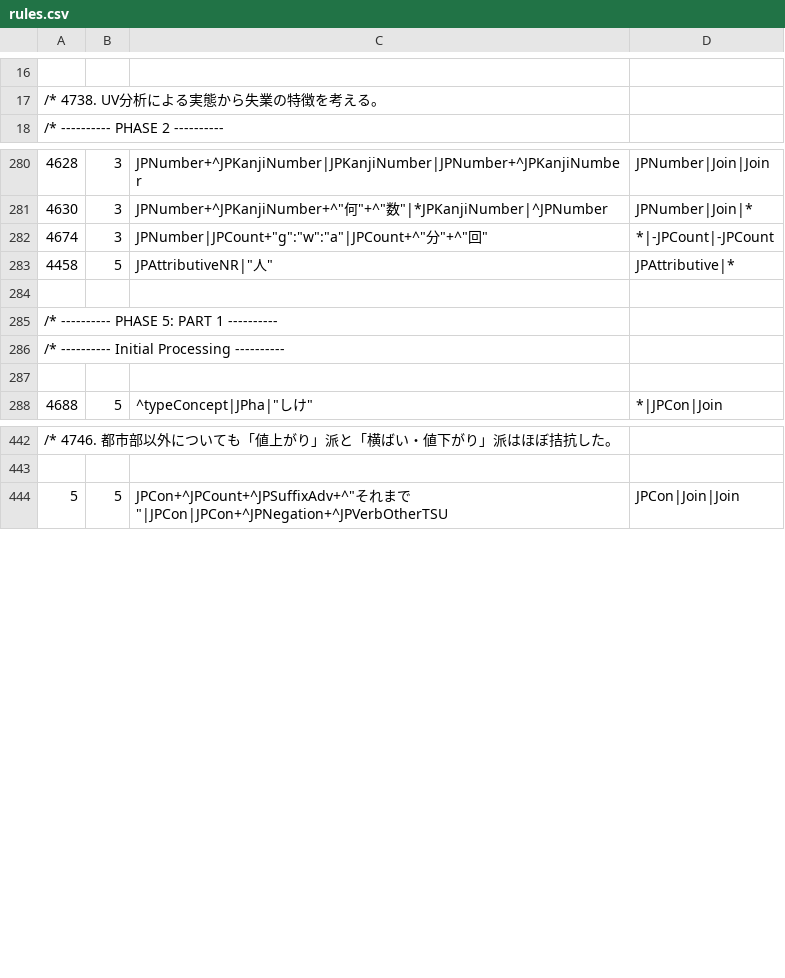
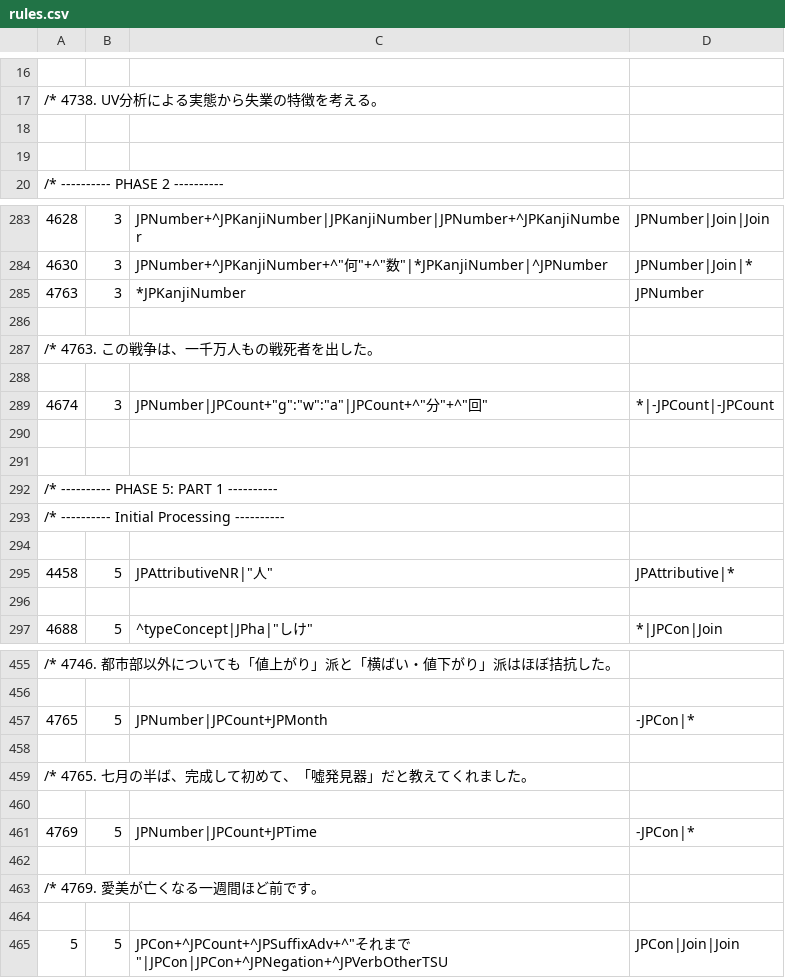
Before and after one commit to intersystems/iknow, a CSV file: language_models/ja/rules.csv, drawn as a sheet; only a part is shown, gaps mark what is left out; the diff covers the shown part only.

Commit message:
Update the Japanese language model (Issue #234) It introduces the new Attribute JPno_join_Con, which is an indicator of the の character within Concepts when it acts as adnominal or attributive particle. This commit also includes improvements for detection of large or long numbers written in Kanji formats. Updated reference materials included.

```diff
--- a/language_models/ja/rules.csv
+++ b/language_models/ja/rules.csv
@@ -17,2 +17,4 @@
 /*		4738.	UV分析による実態から失業の特徴を考える。
+
+
 /* ---------- PHASE 2 ----------
@@ -281,4 +284,8 @@
 4630;3;JPNumber+^JPKanjiNumber+^"何"+^"数"|*JPKanjiNumber|^JPNumber;JPNumber|Join|*;
+4763;3;*JPKanjiNumber;JPNumber;
+
+/*		4763.	この戦争は、一千万人もの戦死者を出した。
+
 4674;3;JPNumber|JPCount+"g":"w":"a"|JPCount+^"分"+^"回";*|-JPCount|-JPCount;
-4458;5;JPAttributiveNR|"人";JPAttributive|*;
+
 
@@ -287,2 +294,4 @@
 
+4458;5;JPAttributiveNR|"人";JPAttributive|*;
+
 4688;5;^typeConcept|JPha|"しけ";*|JPCon|Join;
@@ -443,2 +456,10 @@
 
+4765;5;JPNumber|JPCount+JPMonth;-JPCon|*;
+
+/*		4765.	七月の半ば、完成して初めて、「噓発見器」だと教えてくれました。
+
+4769;5;JPNumber|JPCount+JPTime;-JPCon|*;
+
+/*		4769.	愛美が亡くなる一週間ほど前です。
+
 5;5;JPCon+^JPCount+^JPSuffixAdv+^"それまで"|JPCon|JPCon+^JPNegation+^JPVerbOtherTSU;JPCon|Join|Join;
```
Also changed, not shown: 105 added rows and 16 edited cells elsewhere in this file, language_models/ja/labels.csv, 13 other files.
